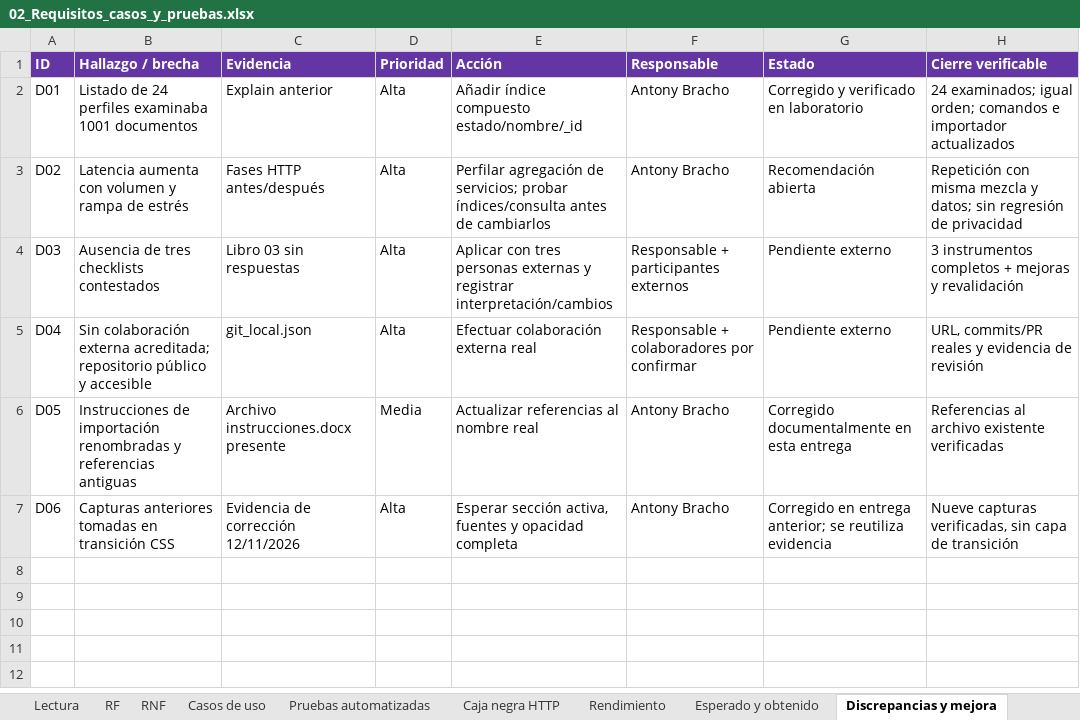
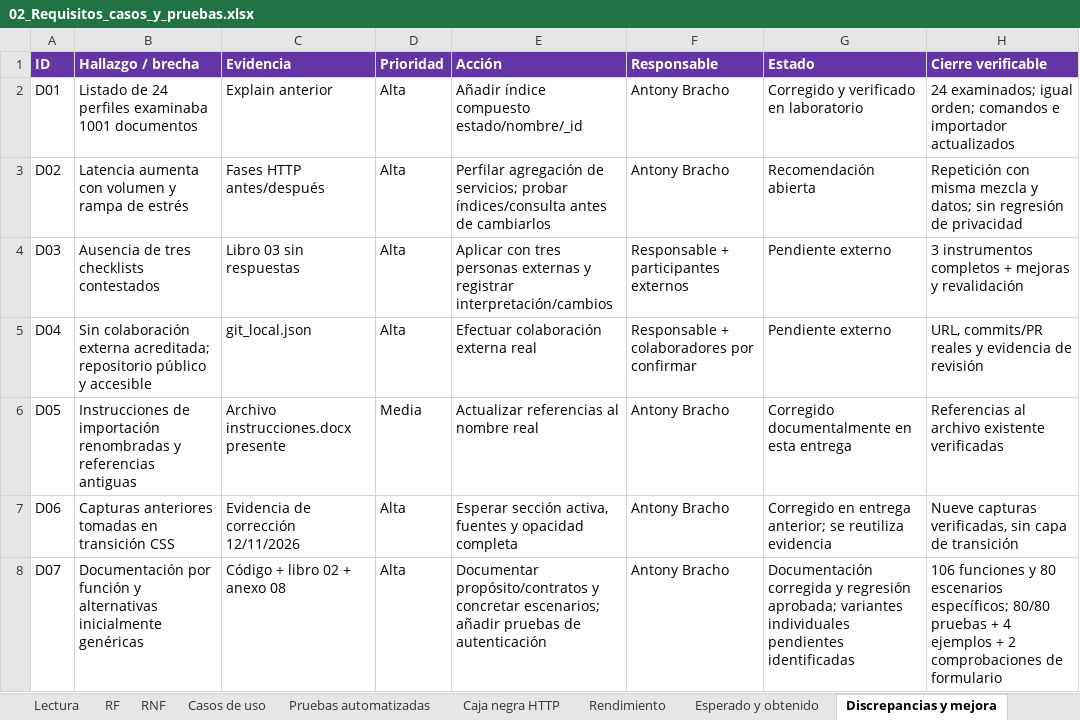
Before and after one commit to BR4CH1TO/Skilly, an Excel workbook: Documentos Word/Unidad_3/02_Requisitos_casos_y_pruebas.xlsx, sheet Discrepancias y mejora, drawn as a sheet; values as stored, in another font and other column widths than the file's, no borders; the diff names each change by its address in the sheet, - before the commit and + after, or states it on an @@ line.

Commit message:
Documentar contratos del código y escenarios alternativos con pruebas

```diff
--- a/Documentos Word/Unidad_3/02_Requisitos_casos_y_pruebas.xlsx (sheet Discrepancias y mejora)
+++ b/Documentos Word/Unidad_3/02_Requisitos_casos_y_pruebas.xlsx (sheet Discrepancias y mejora)
+row 8: D07 | Documentación por función y alternativas inicialmente genéricas | Código + libro 02 + anexo 08 | Alta | Documentar propósito/contratos y concretar escenarios; añadir pruebas de autenticación | Antony Bracho | Documentación corregida y regresión aprobada; variantes individuales pendientes identificadas | 106 funciones y 80 escenarios específicos; 80/80 pruebas + 4 ejemplos + 2 comprobaciones de formulario
```
Also changed, not shown: sheet Pruebas automatizadas, sheet Casos de uso, sheet Esperado y obtenido, sheet RF, sheet Lectura, other sheet tabs, 33 other files.
